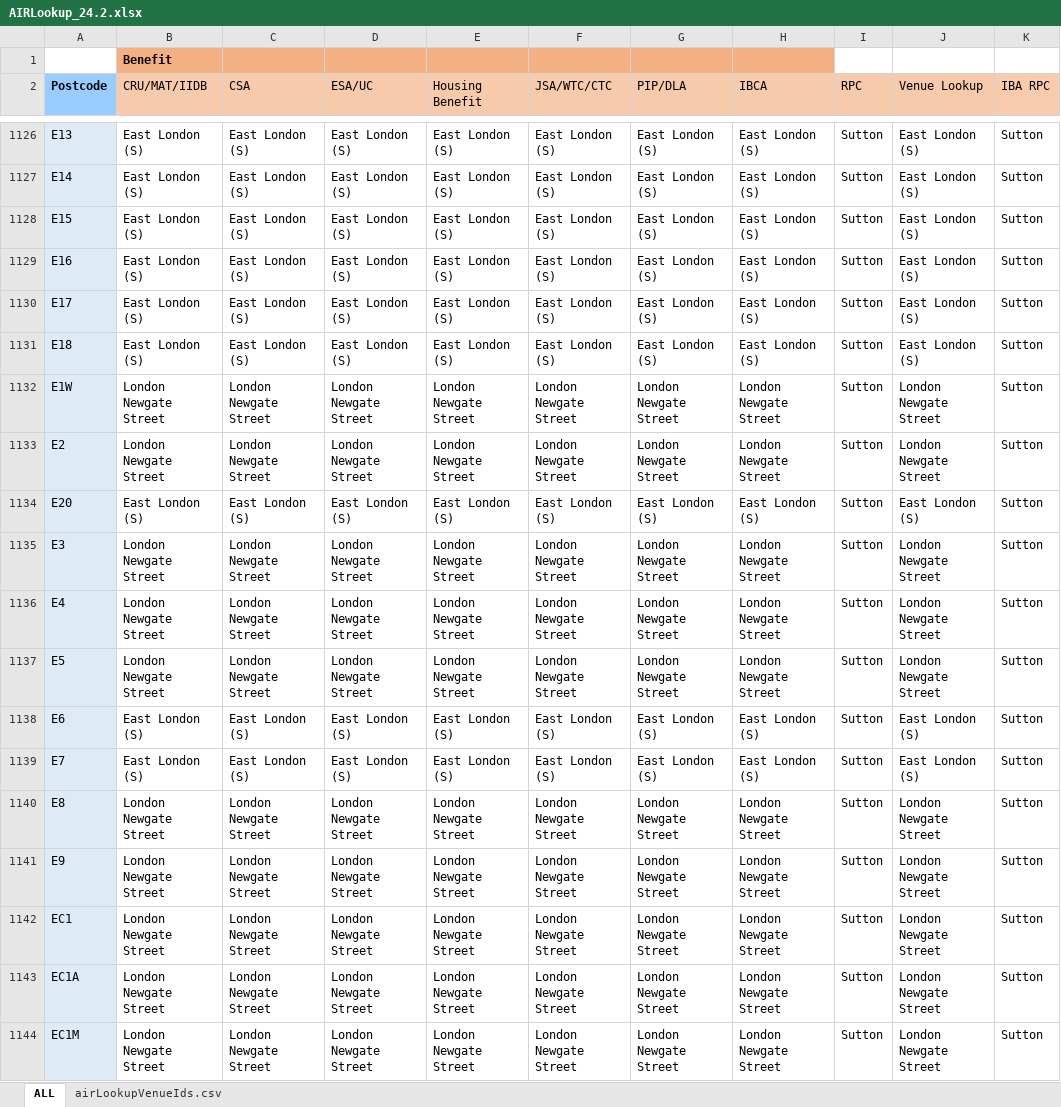
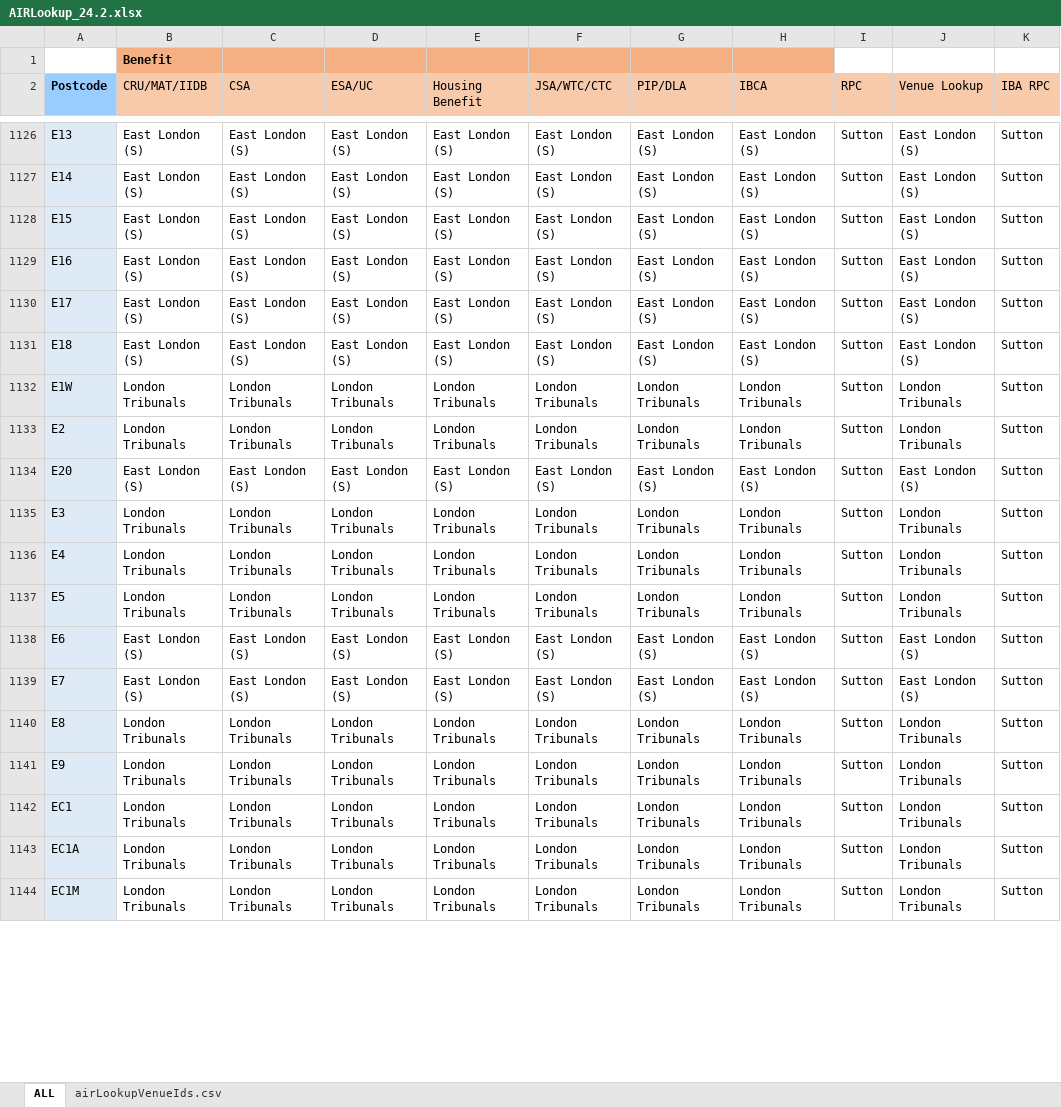
Before and after one commit to hmcts/sscs-common, an Excel workbook: src/main/resources/reference-data/AIRLookup_24.2.xlsx, sheet ALL, drawn as a sheet; only a part is shown, gaps mark what is left out; values as stored, in another font and other column widths than the file's, no borders; conditional formats not drawn; the diff covers the shown part only; the diff names each change by its address in the sheet, - before the commit and + after, or states it on an @@ line.

Commit message:
update venue name to london tribunals

```diff
--- a/src/main/resources/reference-data/AIRLookup_24.2.xlsx (sheet ALL)
+++ b/src/main/resources/reference-data/AIRLookup_24.2.xlsx (sheet ALL)
-B1132:B1133 (CRU/MAT/IIDB): London Newgate Street
+B1132:B1133 (CRU/MAT/IIDB): London Tribunals
-C1132:C1133 (CSA): London Newgate Street
+C1132:C1133 (CSA): London Tribunals
-D1132:D1133 (ESA/UC): London Newgate Street
+D1132:D1133 (ESA/UC): London Tribunals
-E1132:E1133 (Housing Benefit): London Newgate Street
+E1132:E1133 (Housing Benefit): London Tribunals
-F1132:F1133 (JSA/WTC/CTC): London Newgate Street
+F1132:F1133 (JSA/WTC/CTC): London Tribunals
-G1132:G1133 (PIP/DLA): London Newgate Street
+G1132:G1133 (PIP/DLA): London Tribunals
-H1132:H1133 (IBCA): London Newgate Street
+H1132:H1133 (IBCA): London Tribunals
-J1132:J1133 (Venue Lookup): London Newgate Street
+J1132:J1133 (Venue Lookup): London Tribunals
-B1135:B1137 (CRU/MAT/IIDB): London Newgate Street
+B1135:B1137 (CRU/MAT/IIDB): London Tribunals
-C1135:C1137 (CSA): London Newgate Street
+C1135:C1137 (CSA): London Tribunals
-D1135:D1137 (ESA/UC): London Newgate Street
+D1135:D1137 (ESA/UC): London Tribunals
-E1135:E1137 (Housing Benefit): London Newgate Street
+E1135:E1137 (Housing Benefit): London Tribunals
-F1135:F1137 (JSA/WTC/CTC): London Newgate Street
+F1135:F1137 (JSA/WTC/CTC): London Tribunals
-G1135:G1137 (PIP/DLA): London Newgate Street
+G1135:G1137 (PIP/DLA): London Tribunals
-H1135:H1137 (IBCA): London Newgate Street
+H1135:H1137 (IBCA): London Tribunals
-J1135:J1137 (Venue Lookup): London Newgate Street
+J1135:J1137 (Venue Lookup): London Tribunals
-B1140:B1144 (CRU/MAT/IIDB): London Newgate Street
+B1140:B1144 (CRU/MAT/IIDB): London Tribunals
-C1140:C1144 (CSA): London Newgate Street
+C1140:C1144 (CSA): London Tribunals
-D1140:D1144 (ESA/UC): London Newgate Street
+D1140:D1144 (ESA/UC): London Tribunals
-E1140:E1144 (Housing Benefit): London Newgate Street
+E1140:E1144 (Housing Benefit): London Tribunals
-F1140:F1144 (JSA/WTC/CTC): London Newgate Street
+F1140:F1144 (JSA/WTC/CTC): London Tribunals
-G1140:G1144 (PIP/DLA): London Newgate Street
+G1140:G1144 (PIP/DLA): London Tribunals
-H1140:H1144 (IBCA): London Newgate Street
+H1140:H1144 (IBCA): London Tribunals
-J1140:J1144 (Venue Lookup): London Newgate Street
+J1140:J1144 (Venue Lookup): London Tribunals
```
Also changed, not shown: 1279 edited cells elsewhere in this sheet, sheet airLookupVenueIds.csv, 2 other files.
